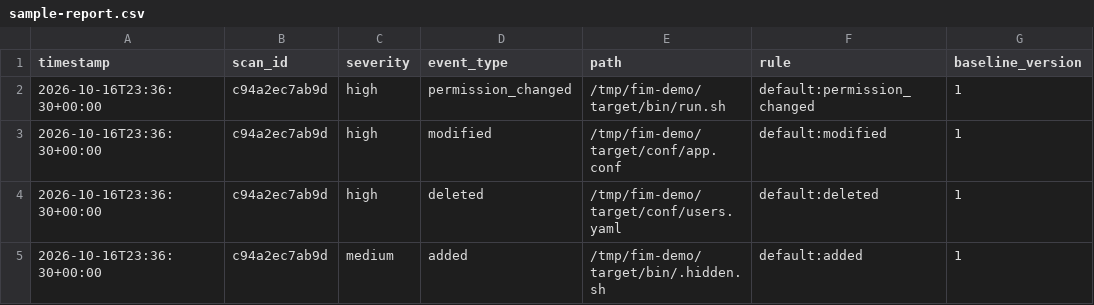
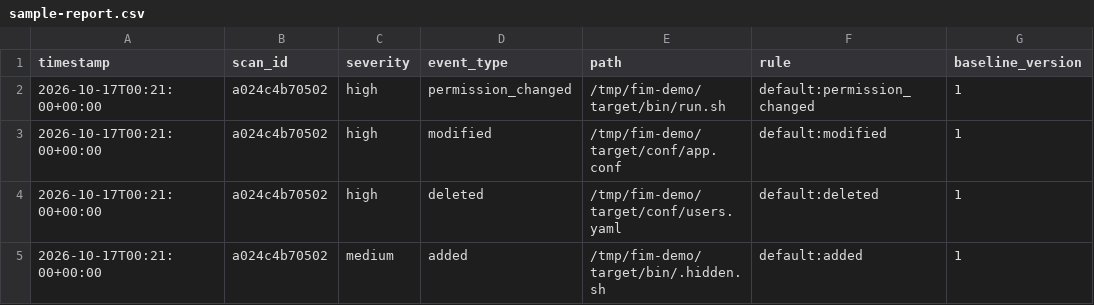
Before and after one commit to joeabur/joeabur, a CSV file: file-integrity-monitor/sample-data/sample-report.csv, drawn as a sheet; only a part is shown; the diff names each change by its address in the sheet, - before the commit and + after, or states it on an @@ line.

```diff
--- a/file-integrity-monitor/sample-data/sample-report.csv
+++ b/file-integrity-monitor/sample-data/sample-report.csv
-A2:A5 (timestamp): 2026-10-16T23:36:30+00:00
+A2:A5 (timestamp): 2026-10-17T00:21:00+00:00
-B2:B5 (scan_id): c94a2ec7ab9d
+B2:B5 (scan_id): a024c4b70502
```
Also changed, not shown: 10 other files.
